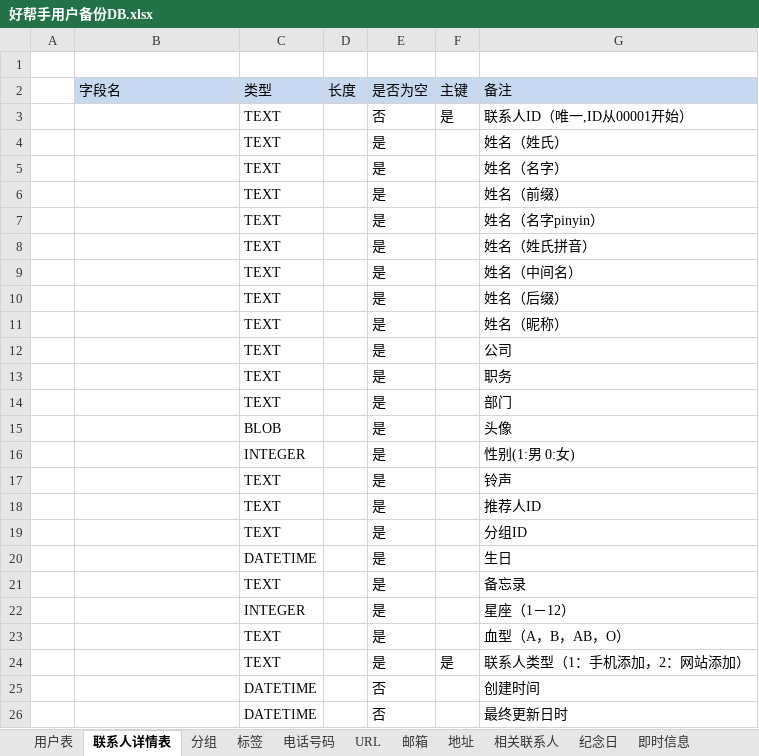
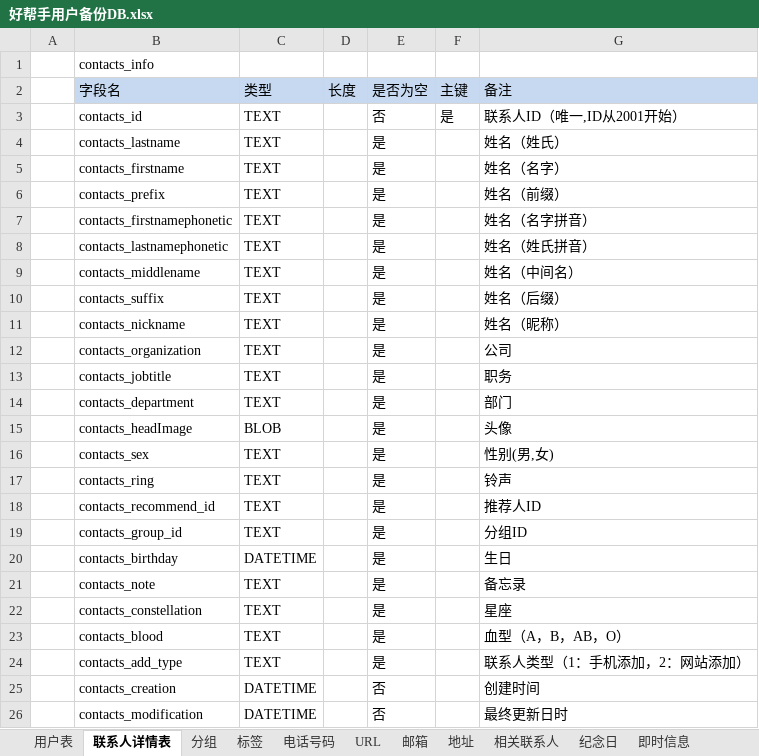
Before and after one commit to getpro/mygenius, an Excel workbook: AddressBook/好帮手用户备份DB.xlsx, sheet 联系人详情表, drawn as a sheet; values as stored, in another font and other column widths than the file's, no borders; removed rows and columns are numbered as before the commit, all else as after; the diff names each change by its address in the sheet, - before the commit and + after, or states it on an @@ line.

```diff
--- a/AddressBook/好帮手用户备份DB.xlsx (sheet 联系人详情表)
+++ b/AddressBook/好帮手用户备份DB.xlsx (sheet 联系人详情表)
-B1 (字段名): (empty)
+B1 (字段名): contacts_info
-B3 (字段名): (empty)
+B3 (字段名): contacts_id
-G3 (备注): 联系人ID（唯一,ID从00001开始）
+G3 (备注): 联系人ID（唯一,ID从2001开始）
-B4 (字段名): (empty)
+B4 (字段名): contacts_lastname
-B5 (字段名): (empty)
+B5 (字段名): contacts_firstname
-B6 (字段名): (empty)
+B6 (字段名): contacts_prefix
-B7 (字段名): (empty)
+B7 (字段名): contacts_firstnamephonetic
-G7 (备注): 姓名（名字pinyin）
+G7 (备注): 姓名（名字拼音）
-B8 (字段名): (empty)
+B8 (字段名): contacts_lastnamephonetic
-B9 (字段名): (empty)
+B9 (字段名): contacts_middlename
-B10 (字段名): (empty)
+B10 (字段名): contacts_suffix
-B11 (字段名): (empty)
+B11 (字段名): contacts_nickname
-B12 (字段名): (empty)
+B12 (字段名): contacts_organization
-B13 (字段名): (empty)
+B13 (字段名): contacts_jobtitle
-B14 (字段名): (empty)
+B14 (字段名): contacts_department
-B15 (字段名): (empty)
+B15 (字段名): contacts_headImage
-row 16:  |  | INTEGER |  | 是 |  | 性别(1:男 0:女)
+row 16:  | contacts_sex | TEXT |  | 是 |  | 性别(男,女)
-B17 (字段名): (empty)
+B17 (字段名): contacts_ring
-B18 (字段名): (empty)
+B18 (字段名): contacts_recommend_id
-B19 (字段名): (empty)
+B19 (字段名): contacts_group_id
-B20 (字段名): (empty)
+B20 (字段名): contacts_birthday
-B21 (字段名): (empty)
+B21 (字段名): contacts_note
-row 22:  |  | INTEGER |  | 是 |  | 星座（1－12）
+row 22:  | contacts_constellation | TEXT |  | 是 |  | 星座
-B23 (字段名): (empty)
+B23 (字段名): contacts_blood
-B24 (字段名): (empty)
+B24 (字段名): contacts_add_type
-F24 (主键): 是
+F24 (主键): (empty)
-B25 (字段名): (empty)
+B25 (字段名): contacts_creation
-B26 (字段名): (empty)
+B26 (字段名): contacts_modification
```
Also changed, not shown: sheet 地址, sheet 纪念日, sheet 电话号码, sheet 各种账号, sheet URL, sheet 邮箱, 4 more sheets, 3 other files.
